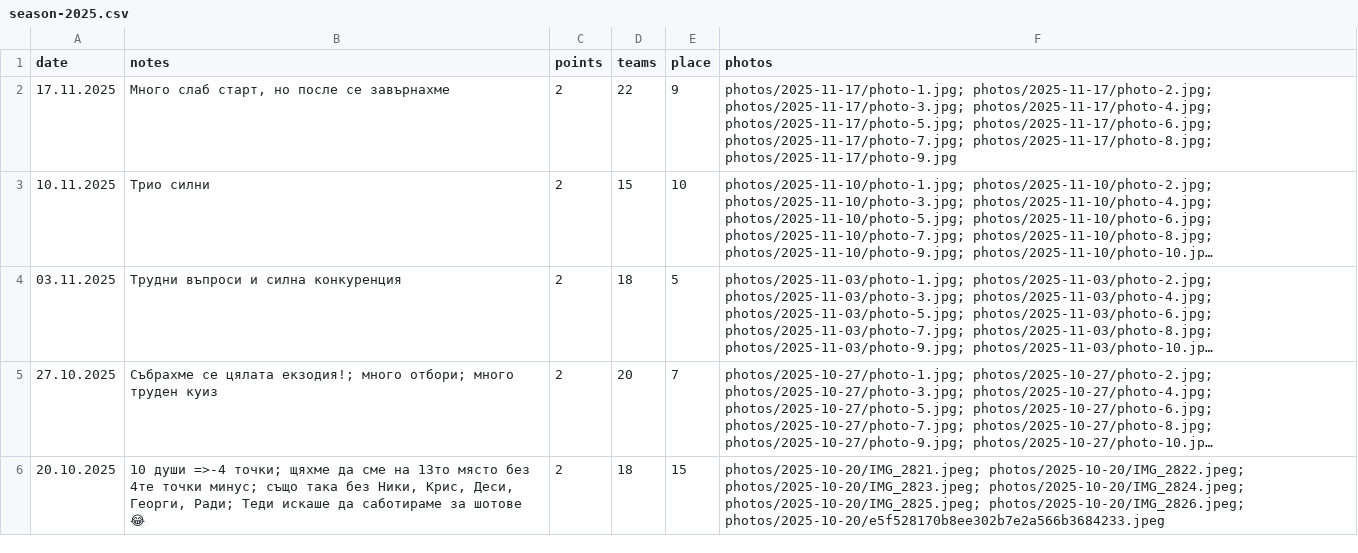
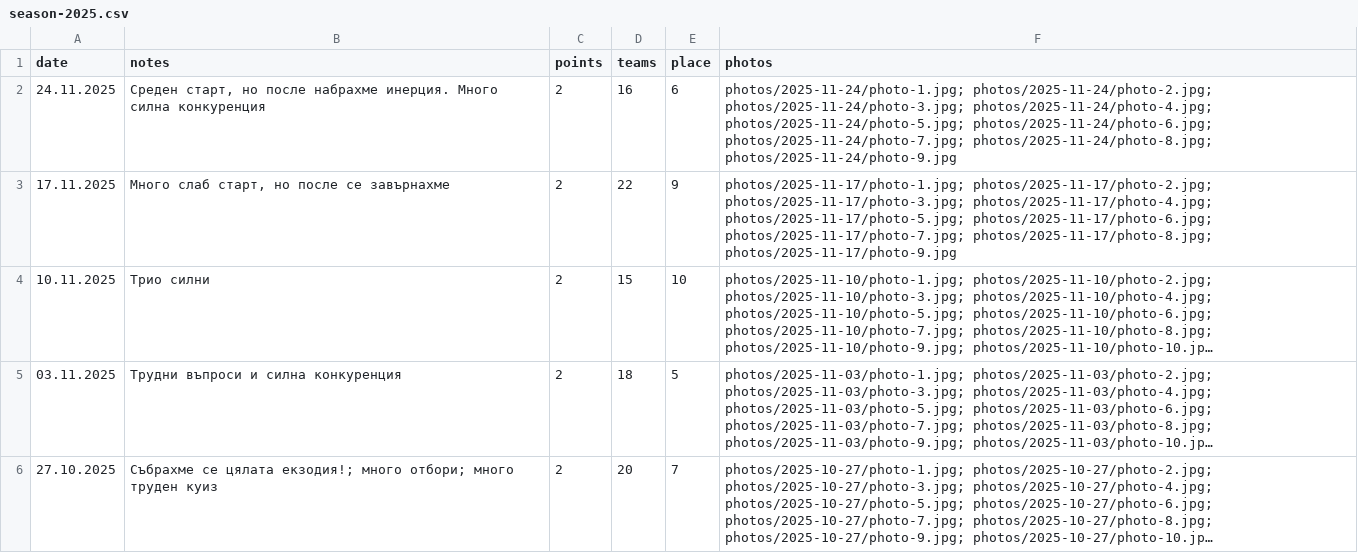
Before and after one commit to nikolakolev1/The-Big-Quiz.github.io, a CSV file: data/season-2025.csv, drawn as a sheet; only a part is shown; the shorter side is filled out with more unchanged rows; long unchanged cells end in ….

```diff
--- a/data/season-2025.csv
+++ b/data/season-2025.csv
@@ -1,2 +1,3 @@
 date,notes,points,teams,place,photos
+24.11.2025,"Среден старт, но после набрахме инерция. Много силна конкуренция",2,16,6,photos/2025-11-24/photo-1.jpg; photos/2025-11-24/photo-2.jpg; photos/2025-11-24/photo-3.jpg; photos/2025-11-24/photo-4.jpg; photos/2025-11-24/photo-5.jpg; photos/2025-11-24/photo-6.jpg; photos/2025-11-24/photo-7.jpg; photos/2025-11-24/photo-8.jpg; photos/2025-11-24/photo-9.jpg
 17.11.2025,"Много слаб старт, но после се завърнахме",2,22,9,photos/2025-11-17/photo-1.jpg; photos/2025-11-17/photo-2.jpg; photos/2025-11-17/photo-3.jpg; photos/2025-11-17/photo-4.jpg; photos/2025-11-17/photo-5.jpg; photos/2025-11-17/photo-6.jpg; photos/2025-11-17/photo-7.jpg; photos/2025-11-17/photo-8.jpg; photos/2025-11-17/photo-9.jpg
```
Also changed, not shown: data/presence.csv, 9 other files.
